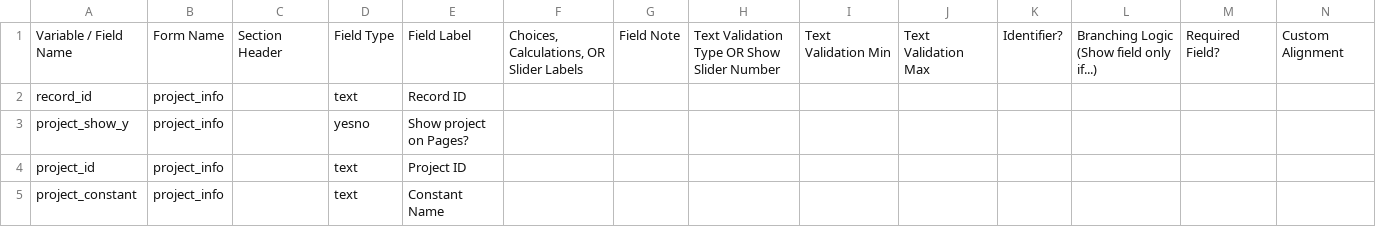
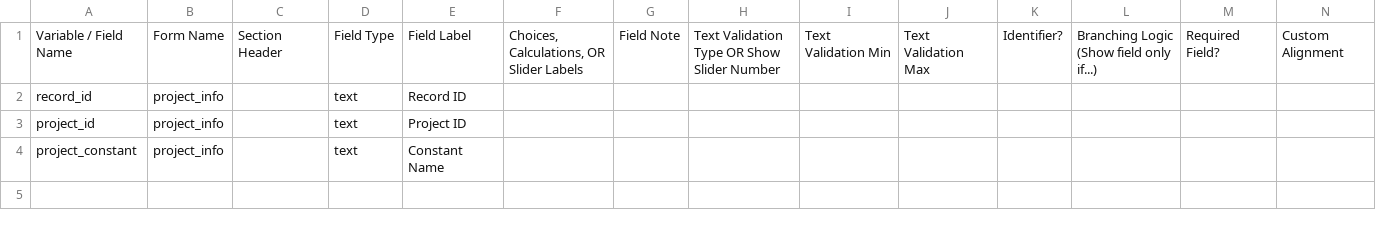
Before and after one commit to vanderbilt-redcap/data-model-browser, a CSV file: csv/PID_data_dictionary.csv, drawn as a sheet; only a part is shown; rows hold the shown columns only; the diff names each change by its address in the sheet, - before the commit and + after, or states it on an @@ line.

Commit message:
Changes added on data dictionary and the way to save projects

```diff
--- a/csv/PID_data_dictionary.csv
+++ b/csv/PID_data_dictionary.csv
-row 3: project_show_y | project_info |  | yesno | Show project on Pages?
```
Also changed, not shown: 4 other files.
